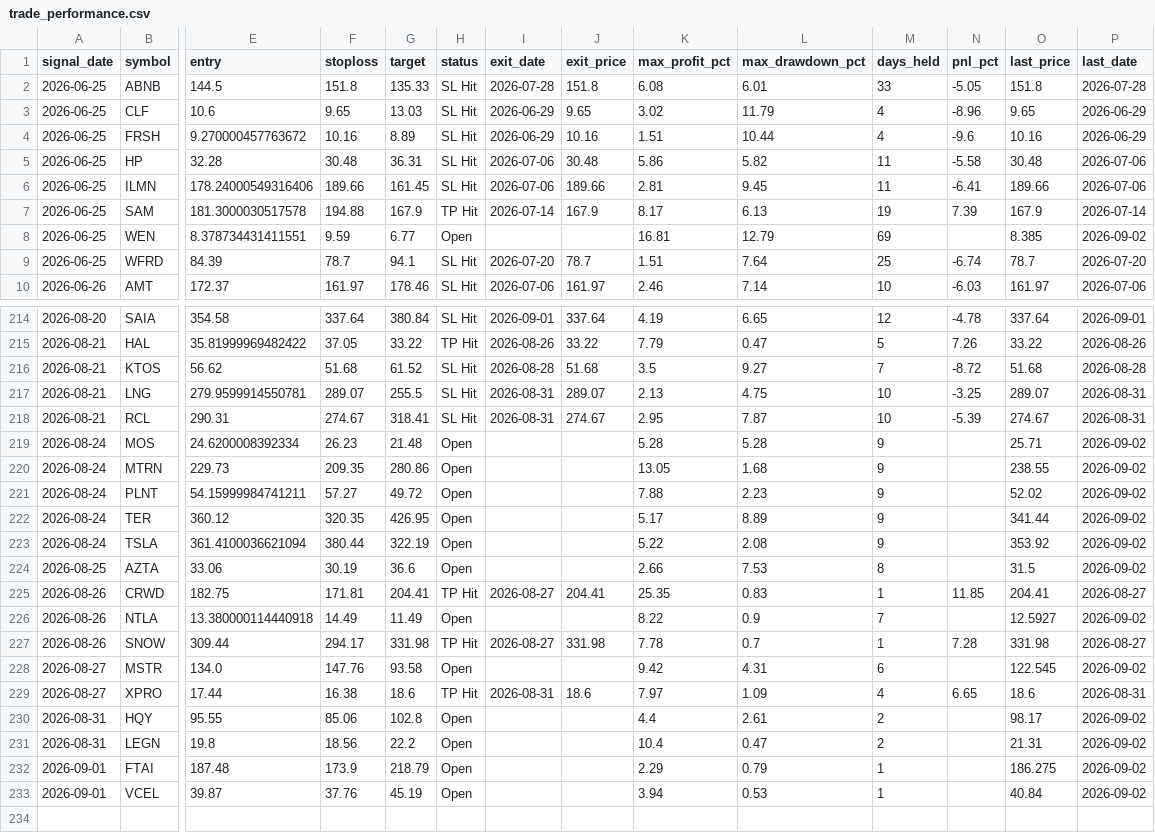
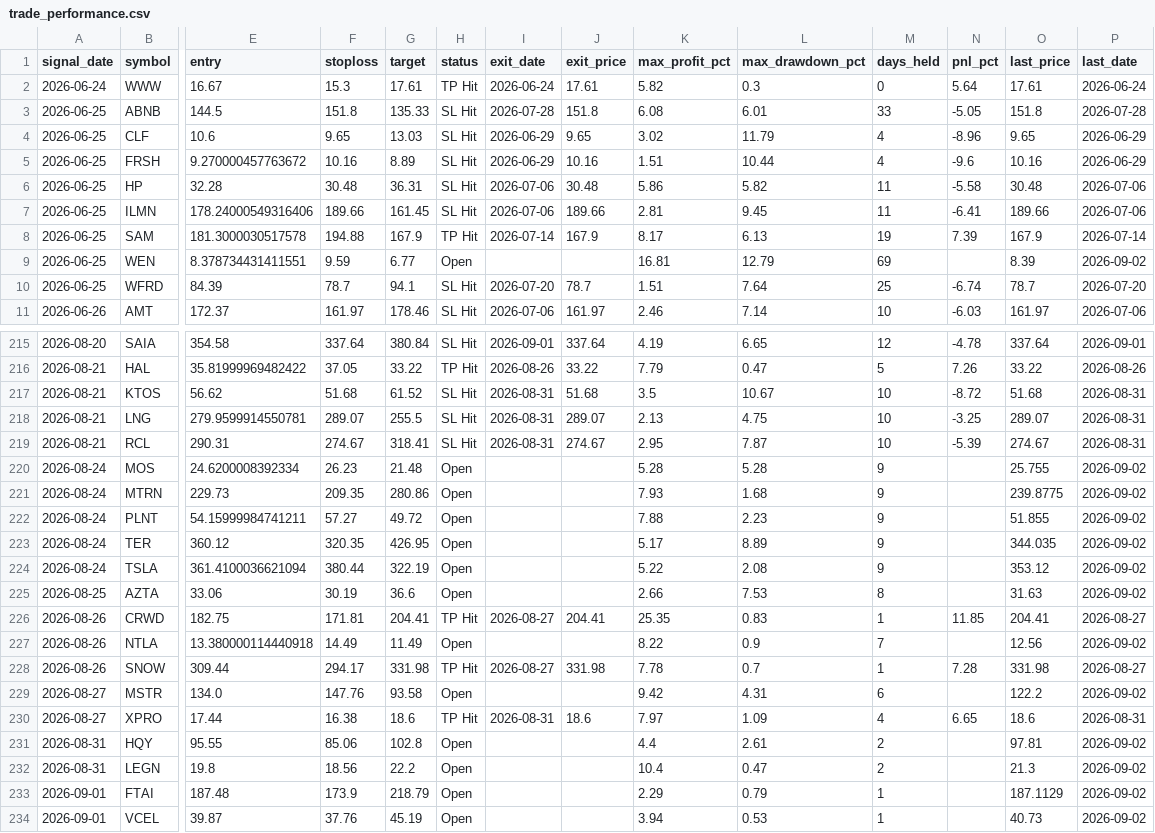
Before and after one commit to faizjio7011-code/checking-trade-signals, a CSV file: report/trade_performance.csv, drawn as a sheet; only a part is shown, gaps mark what is left out; addresses are those after the commit; rows hold the shown columns only; the diff covers the shown part only; the diff names each change by its address in the sheet, - before the commit and + after, or states it on an @@ line.

```diff
--- a/report/trade_performance.csv
+++ b/report/trade_performance.csv
+row 2: 2026-06-24 | WWW | 16.67 | 15.3 | 17.61 | TP Hit | 2026-06-24 | 17.61 | 5.82 | 0.3 | 0 | 5.64 | 17.61 | 2026-06-24
-O9 (last_price): 8.385
+O9 (last_price): 8.39
-I217 (exit_date): 2026-08-28
+I217 (exit_date): 2026-08-31
-L217 (max_drawdown_pct): 9.27
+L217 (max_drawdown_pct): 10.67
-M217 (days_held): 7
+M217 (days_held): 10
-P217 (last_date): 2026-08-28
+P217 (last_date): 2026-08-31
-O220 (last_price): 25.71
+O220 (last_price): 25.755
-K221 (max_profit_pct): 13.05
+K221 (max_profit_pct): 7.93
-O221 (last_price): 238.55
+O221 (last_price): 239.8775
-O222 (last_price): 52.02
+O222 (last_price): 51.855
-O223 (last_price): 341.44
+O223 (last_price): 344.035
-O224 (last_price): 353.92
+O224 (last_price): 353.12
-O225 (last_price): 31.5
+O225 (last_price): 31.63
-O227 (last_price): 12.5927
+O227 (last_price): 12.56
-O229 (last_price): 122.545
+O229 (last_price): 122.2
-O231 (last_price): 98.17
+O231 (last_price): 97.81
-O232 (last_price): 21.31
+O232 (last_price): 21.3
-O233 (last_price): 186.275
+O233 (last_price): 187.1129
-O234 (last_price): 40.84
+O234 (last_price): 40.73
```
Also changed, not shown: 32 edited cells elsewhere in this file, report/reentry.csv, report/sl_hit.csv, 4 other files.
